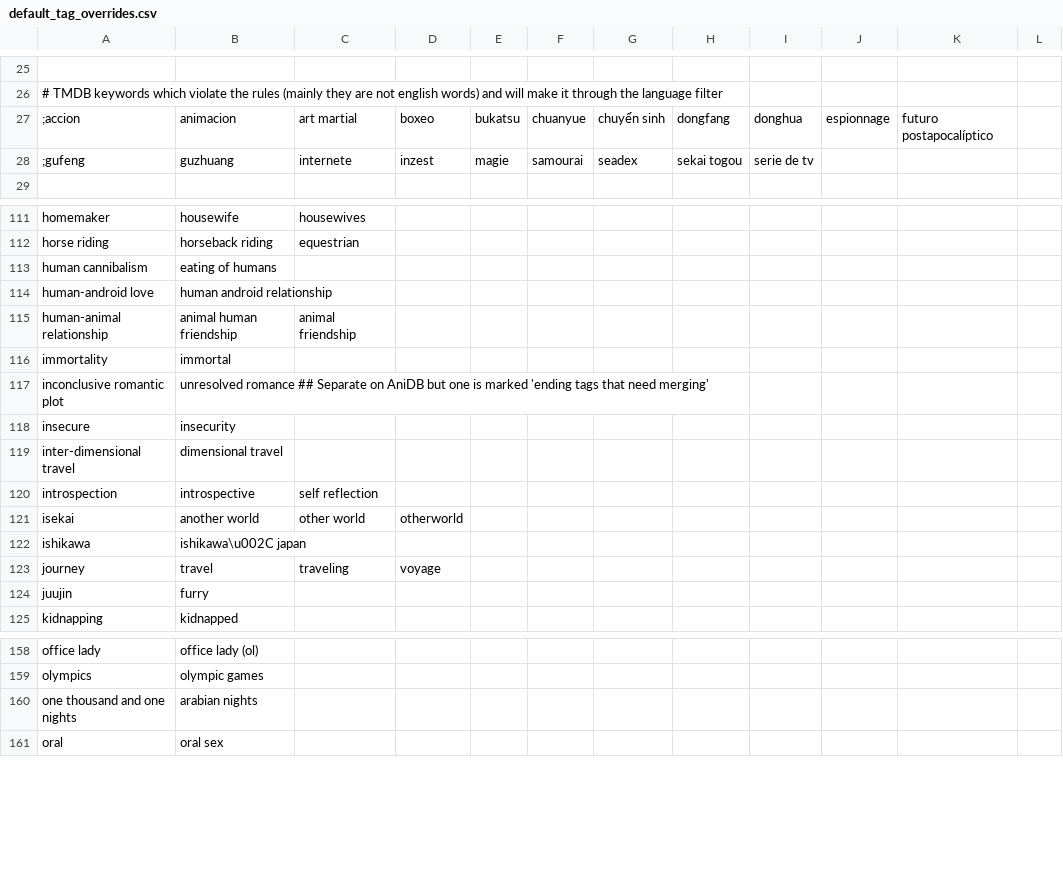
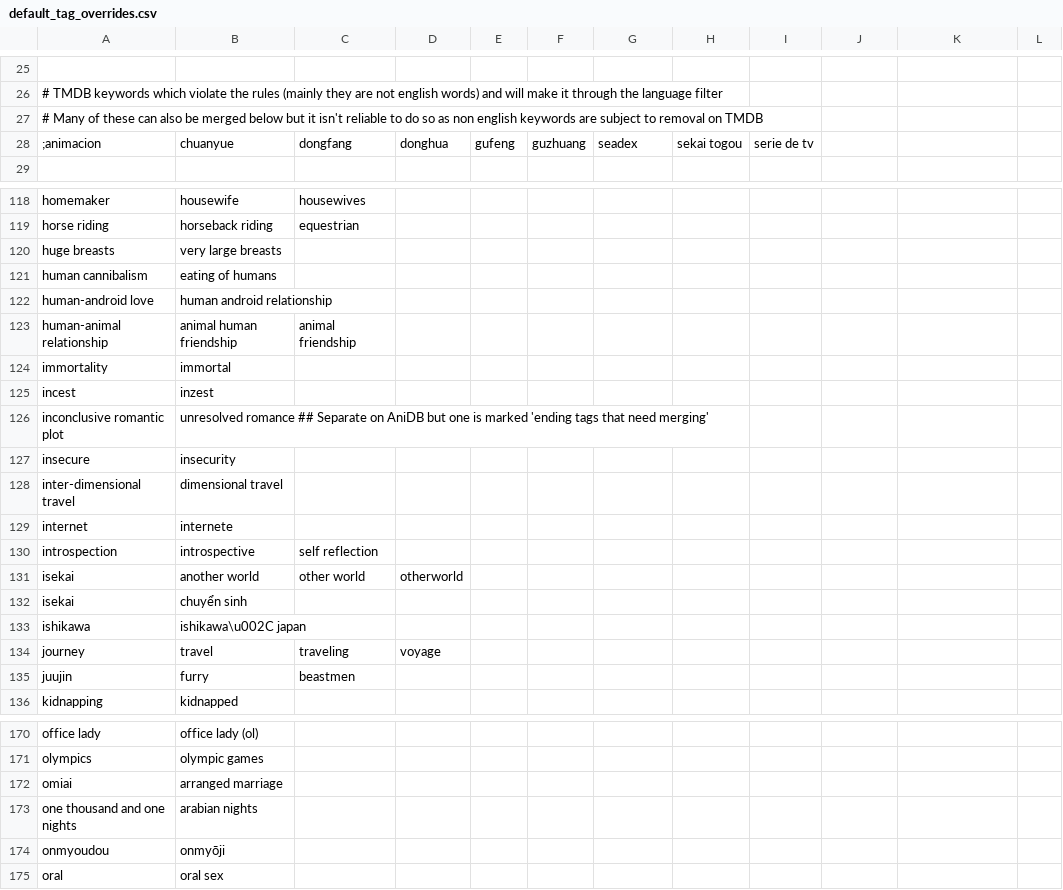
Before and after one commit to natyusha/ShokoRelay, a CSV file: Data/default_tag_overrides.csv, drawn as a sheet; only a part is shown, gaps mark what is left out; the diff covers the shown part only.

Commit message:
Optimize And Consolidate CSV Reports With Merged Variant Grouping
- Replace RecordReportItem and FormatCsvReport with parallel memoized CsvReportBuilder in TextHelper
- Group report rows by normalized key and append merged source variants with semicolon delimiters
- Update TagHelper BuildTagReport to use CsvReportBuilder with TitleCase formatting and capitalized sources
- Update CastHelper BuildCreditReport to use CsvReportBuilder with single creator access and capitalized sources
- Update CONTROLLER.md descriptions for /reports/tags and /reports/credits
- Expand default_tag_overrides.csv

```diff
--- a/Data/default_tag_overrides.csv
+++ b/Data/default_tag_overrides.csv
@@ -26,4 +26,4 @@
 # TMDB keywords which violate the rules (mainly they are not english words) and will make it through the language filter
-;accion,animacion,art martial,boxeo,bukatsu,chuanyue,chuyển sinh,dongfang,donghua,espionnage,futuro postapocalíptico
-;gufeng,guzhuang,internete,inzest,magie,samourai,seadex,sekai togou,serie de tv
+# Many of these can also be merged below but it isn't reliable to do so as non english keywords are subject to removal on TMDB
+;animacion,chuanyue,dongfang,donghua,gufeng,guzhuang,seadex,sekai togou,serie de tv
 
@@ -112,2 +119,3 @@ homemaker,housewife,housewives
 horse riding,horseback riding,equestrian
+huge breasts,very large breasts
 human cannibalism,eating of humans
@@ -116,2 +124,3 @@ human-animal relationship,animal human friendship,animal friendship
 immortality,immortal
+incest,inzest
 inconclusive romantic plot,unresolved romance                                                                                                                  ## Separate on AniDB but one is marked 'ending tags that need merging'
@@ -119,7 +128,9 @@ insecure,insecurity
 inter-dimensional travel,dimensional travel
+internet,internete
 introspection,introspective,self reflection
 isekai,another world,other world,otherworld
+isekai,chuyển sinh
 ishikawa,ishikawa\u002C japan
 journey,travel,traveling,voyage
-juujin,furry
+juujin,furry,beastmen
 kidnapping,kidnapped
@@ -159,3 +171,5 @@ office lady,office lady (ol)
 olympics,olympic games
+omiai,arranged marriage
 one thousand and one nights,arabian nights
+onmyoudou,onmyōji
 oral,oral sex
```
Also changed, not shown: 13 added rows and 4 edited cells elsewhere in this file, 4 other files.
